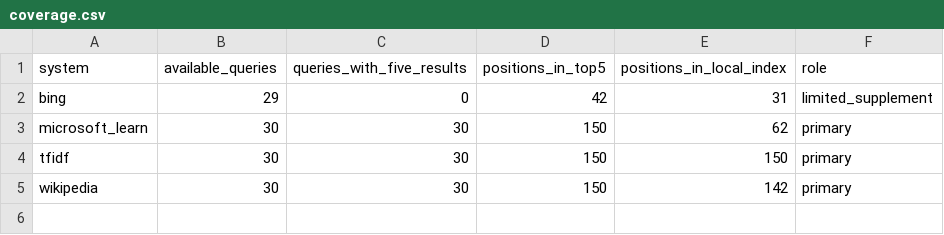
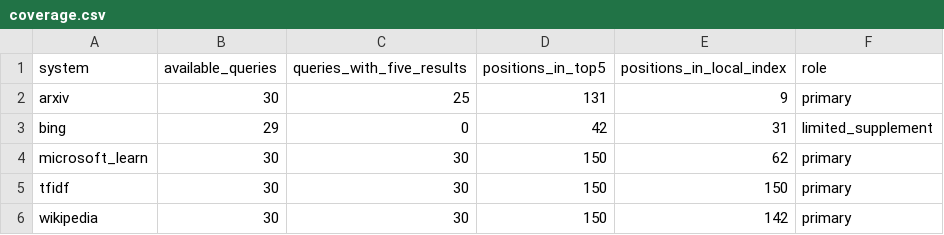
Before and after one commit to dmitriikuleshov/mai-ir, a CSV file: quality_evaluation/coverage.csv, drawn as a sheet; the diff names each change by its address in the sheet, - before the commit and + after, or states it on an @@ line.

```diff
--- a/quality_evaluation/coverage.csv
+++ b/quality_evaluation/coverage.csv
+row 2: arxiv | 30 | 25 | 131 | 9 | primary
```
Also changed, not shown: quality_evaluation/metrics.csv, quality_evaluation/summary.csv, 49 other files.
